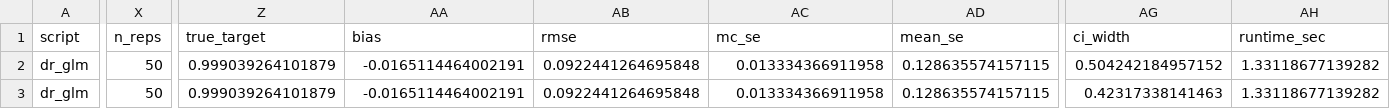
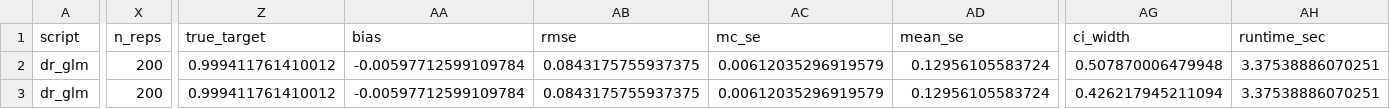
Before and after one commit to ncn-foreigners/nonprobsvy-coverage, a CSV file: results/dr/dr_glm_coverage.csv, drawn as a sheet; only a part is shown, gaps mark what is left out; the diff covers the shown part only; the diff names each change by its address in the sheet, - before the commit and + after, or states it on an @@ line.

```diff
--- a/results/dr/dr_glm_coverage.csv
+++ b/results/dr/dr_glm_coverage.csv
-X2:X3 (n_reps): 50
+X2:X3 (n_reps): 200
-Z2:Z3 (true_target): 0.999039264101879
+Z2:Z3 (true_target): 0.999411761410012
-AA2:AA3 (bias): -0.0165114464002191
+AA2:AA3 (bias): -0.00597712599109784
-AB2:AB3 (rmse): 0.0922441264695848
+AB2:AB3 (rmse): 0.0843175755937375
-AC2:AC3 (mc_se): 0.013334366911958
+AC2:AC3 (mc_se): 0.00612035296919579
-AD2:AD3 (mean_se): 0.128635574157115
+AD2:AD3 (mean_se): 0.12956105583724
-AG2 (ci_width): 0.504242184957152
+AG2 (ci_width): 0.507870006479948
-AH2:AH3 (runtime_sec): 1.33118677139282
+AH2:AH3 (runtime_sec): 3.37538886070251
-AG3 (ci_width): 0.42317338141463
+AG3 (ci_width): 0.426217945211094
```
Also changed, not shown: 6 edited cells elsewhere in this file, results/dr/dr_scad_coverage.csv, results/ipw/ipw_kim2021_coverage.csv, 37 other files.
